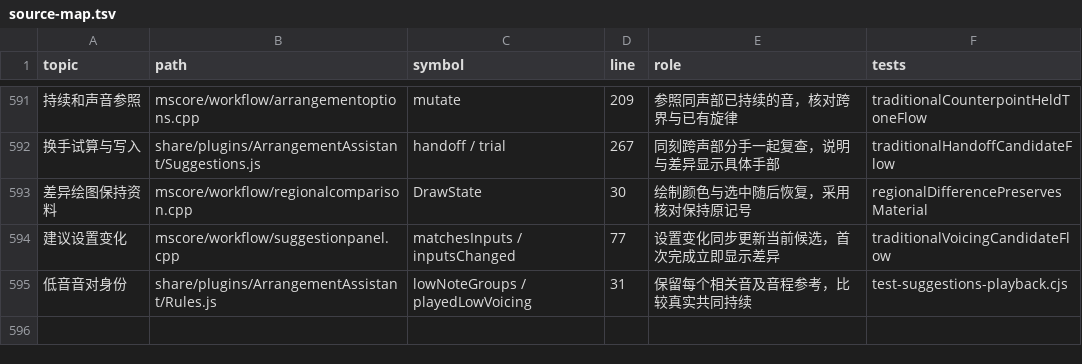
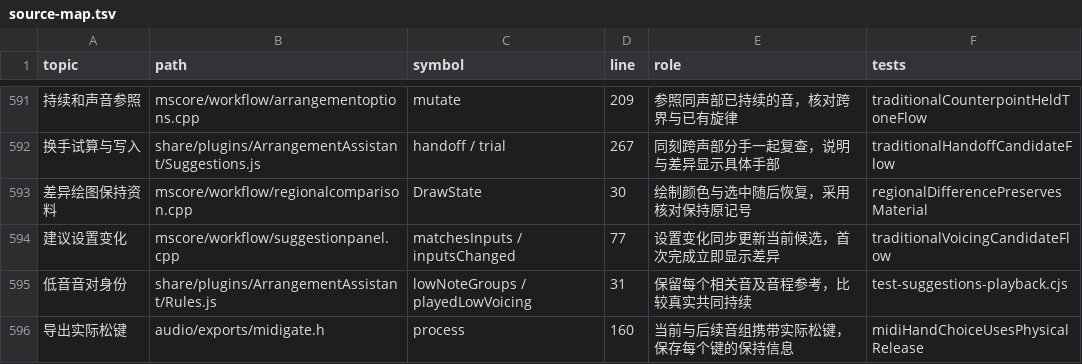
Before and after one commit to Freddd13/MuseScore, a TSV file: personal/docs/source-map.tsv, drawn as a sheet; only a part is shown, gaps mark what is left out; the diff names each change by its address in the sheet, - before the commit and + after, or states it on an @@ line.

```diff
--- a/personal/docs/source-map.tsv
+++ b/personal/docs/source-map.tsv
+row 596: 导出实际松键 | audio/exports/midigate.h | process | 160 | 当前与后续音组携带实际松键，保存每个键的保持信息 | midiHandChoiceUsesPhysicalRelease
```
Also changed, not shown: 9 other files.
